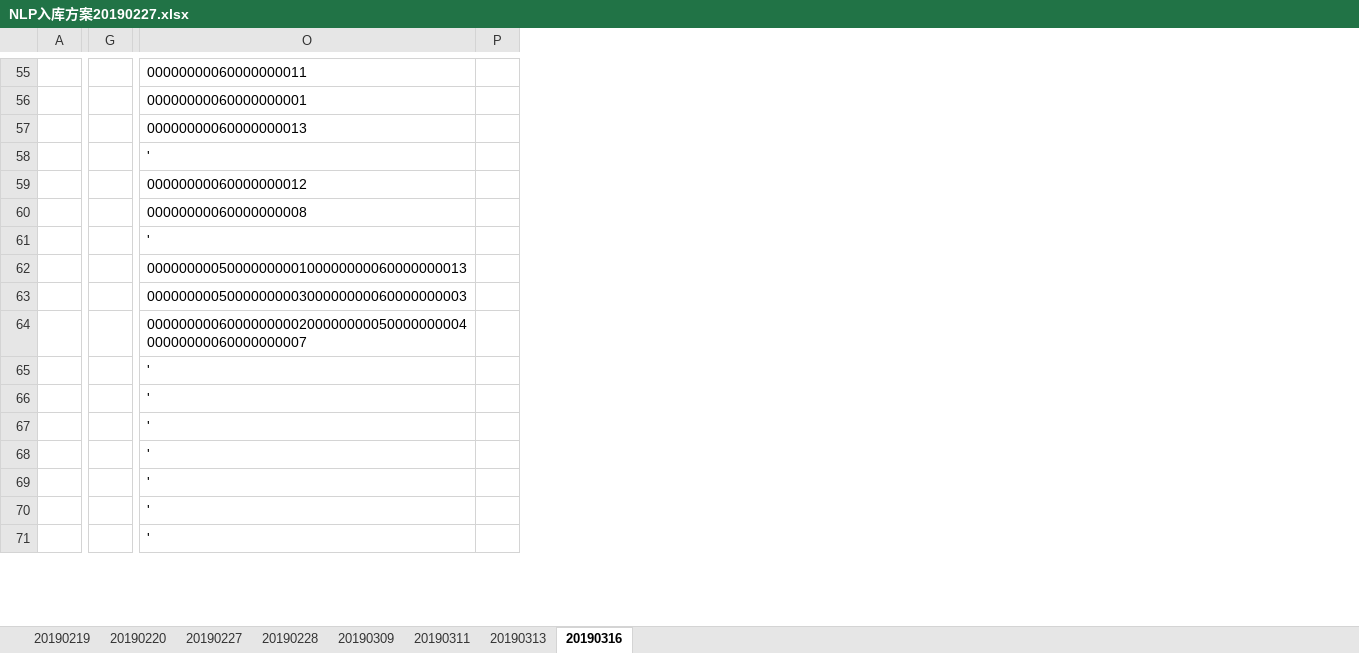
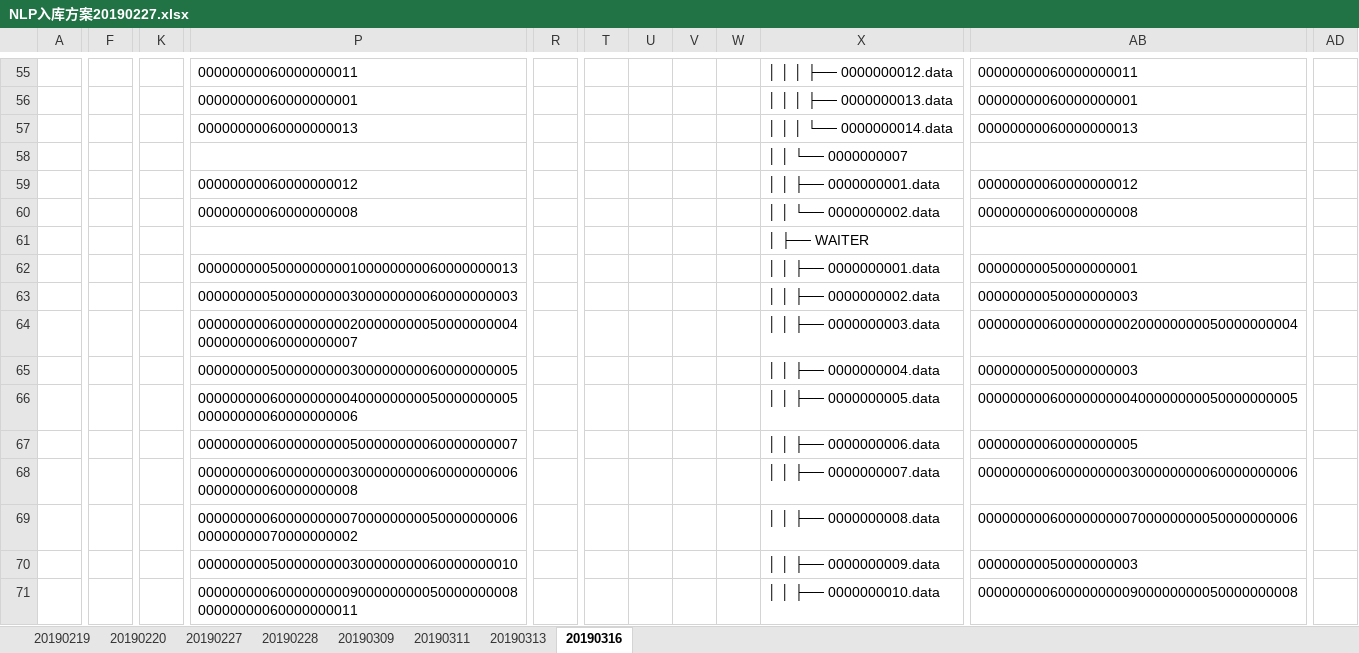
Before and after one commit to YANHAOsTHINGSdb/THINGSdb, an Excel workbook: doc/NLP入库方案20190227.xlsx, sheet 20190316, drawn as a sheet; only a part is shown, gaps mark what is left out; values as stored, in another font and other column widths than the file's, no borders; removed rows and columns are numbered as before the commit, all else as after; the diff covers the shown part only; the diff names each change by its address in the sheet, - before the commit and + after, or states it on an @@ line.

```diff
--- a/doc/NLP入库方案20190227.xlsx (sheet 20190316)
+++ b/doc/NLP入库方案20190227.xlsx (sheet 20190316)
+column F, empty
-column G, empty
+column K, empty
-column P, empty
+column R, empty
+column T, empty
+column U, empty
+column V, empty
+column W, empty
+column X, rows 55-71: │ │ │ ├── 0000000012.data | │ │ │ ├── 0000000013.data | │ │ │ └── 0000000014.data | │ │ └── 0000000007 | │ │ ├── 0000000001.data | │ │ └── 0000000002.data | │ ├── WAITER | │ │ ├── 0000000001.data | │ │ ├── 0000000002.data | │ │ ├── 0000000003.data | │ │ ├── 0000000004.data | │ │ ├── 0000000005.data | │ │ ├── 0000000006.data | │ │ ├── 0000000007.data | │ │ ├── 0000000008.data | │ │ ├── 0000000009.data | │ │ ├── 0000000010.data
+column AB, rows 55-71: 00000000060000000011 | 00000000060000000001 | 00000000060000000013 |  | 00000000060000000012 | 00000000060000000008 |  | 00000000050000000001 | 00000000050000000003 | 0000000006000000000200000000050000000004 | 00000000050000000003 | 0000000006000000000400000000050000000005 | 00000000060000000005 | 0000000006000000000300000000060000000006 | 0000000006000000000700000000050000000006 | 00000000050000000003 | 0000000006000000000900000000050000000008
+column AD, empty
-P58: '
+P58: (empty)
-P61: '
+P61: (empty)
-P65: '
+P65: 0000000005000000000300000000060000000005
-P66: '
+P66: 000000000600000000040000000005000000000500000000060000000006
-P67: '
+P67: 0000000006000000000500000000060000000007
-P68: '
+P68: 000000000600000000030000000006000000000600000000060000000008
-P69: '
+P69: 000000000600000000070000000005000000000600000000070000000002
-P70: '
+P70: 0000000005000000000300000000060000000010
-P71: '
+P71: 000000000600000000090000000005000000000800000000060000000011
```
Also changed, not shown: 1 removed row, 4 added columns, 29 edited cells and cell formats elsewhere in this sheet, 2 other files.
